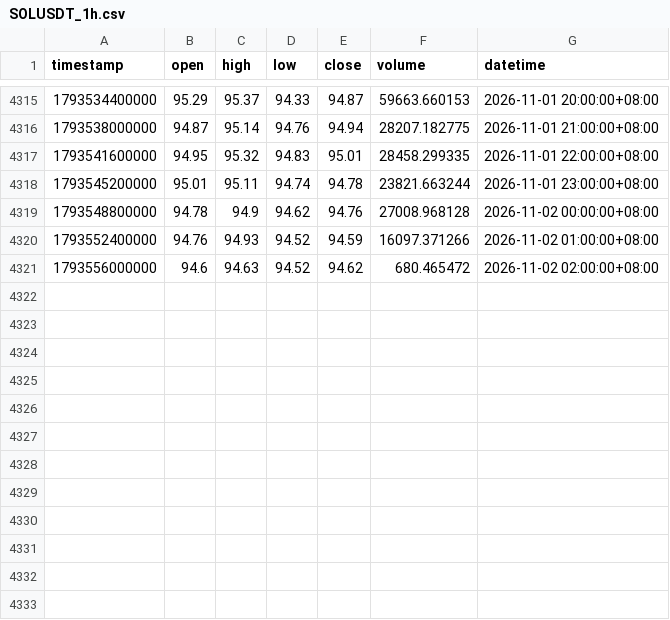
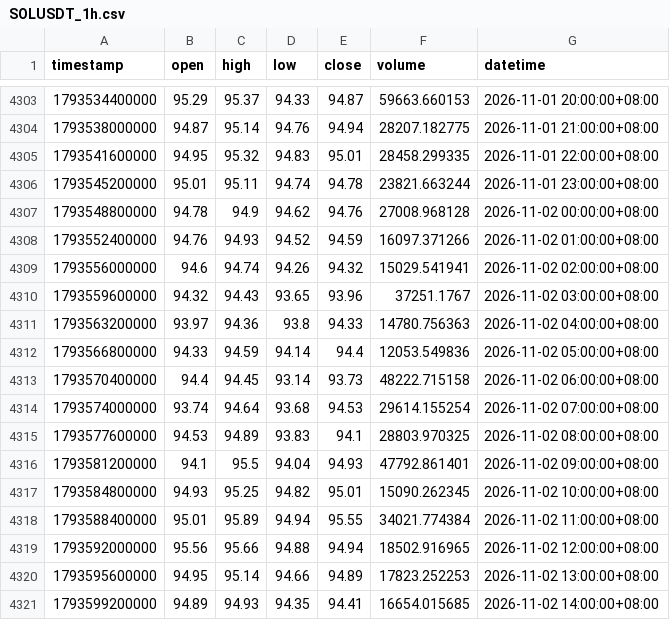
Before and after one commit to JAB18999/sol-perp-quant-report, a CSV file: data/SOLUSDT_1h.csv, drawn as a sheet; only a part is shown, gaps mark what is left out; the diff covers the shown part only.

```diff
--- a/data/SOLUSDT_1h.csv
+++ b/data/SOLUSDT_1h.csv
@@ -4320,2 +4308,14 @@ timestamp,open,high,low,close,volume,datetime
 1793552400000,94.76,94.93,94.52,94.59,16097.371266,2026-11-02 01:00:00+08:00
-1793556000000,94.6,94.63,94.52,94.62,680.465472,2026-11-02 02:00:00+08:00
+1793556000000,94.6,94.74,94.26,94.32,15029.541941,2026-11-02 02:00:00+08:00
+1793559600000,94.32,94.43,93.65,93.96,37251.1767,2026-11-02 03:00:00+08:00
+1793563200000,93.97,94.36,93.8,94.33,14780.756363,2026-11-02 04:00:00+08:00
+1793566800000,94.33,94.59,94.14,94.4,12053.549836,2026-11-02 05:00:00+08:00
+1793570400000,94.4,94.45,93.14,93.73,48222.715158,2026-11-02 06:00:00+08:00
+1793574000000,93.74,94.64,93.68,94.53,29614.155254,2026-11-02 07:00:00+08:00
+1793577600000,94.53,94.89,93.83,94.1,28803.970325,2026-11-02 08:00:00+08:00
+1793581200000,94.1,95.5,94.04,94.93,47792.861401,2026-11-02 09:00:00+08:00
+1793584800000,94.93,95.25,94.82,95.01,15090.262345,2026-11-02 10:00:00+08:00
+1793588400000,95.01,95.89,94.94,95.55,34021.774384,2026-11-02 11:00:00+08:00
+1793592000000,95.56,95.66,94.88,94.94,18502.916965,2026-11-02 12:00:00+08:00
+1793595600000,94.95,95.14,94.66,94.89,17823.252253,2026-11-02 13:00:00+08:00
+1793599200000,94.89,94.93,94.35,94.41,16654.015685,2026-11-02 14:00:00+08:00
```
Also changed, not shown: 12 removed rows elsewhere in this file, data/SOLUSDT_2h.csv, data/SOLUSDT_30m.csv, 2 other files.
